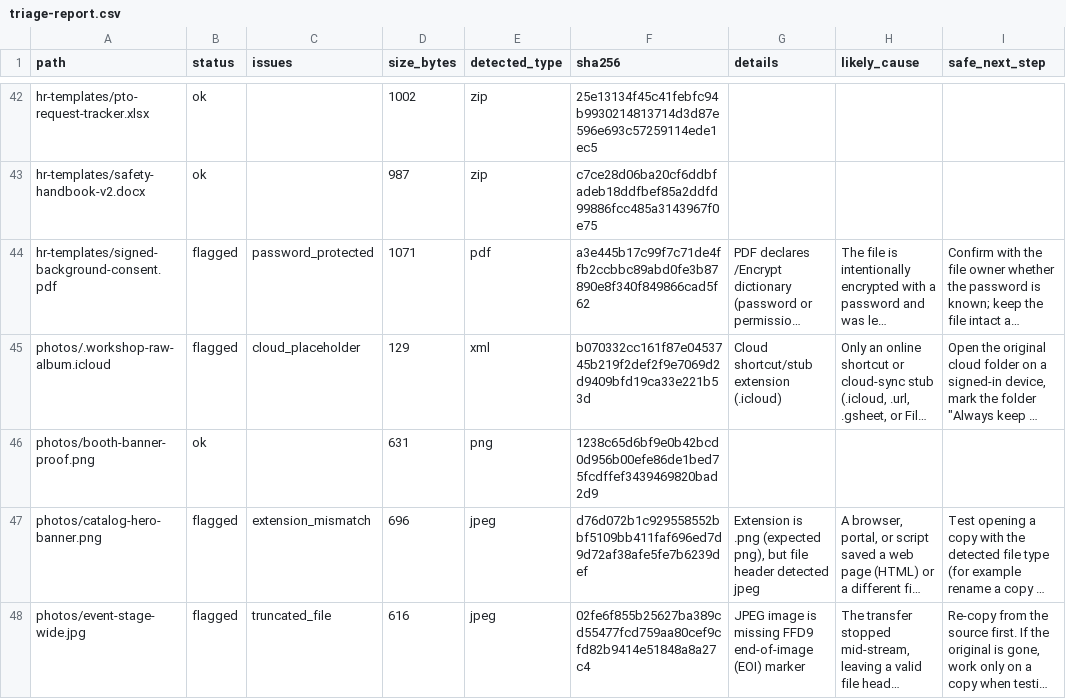
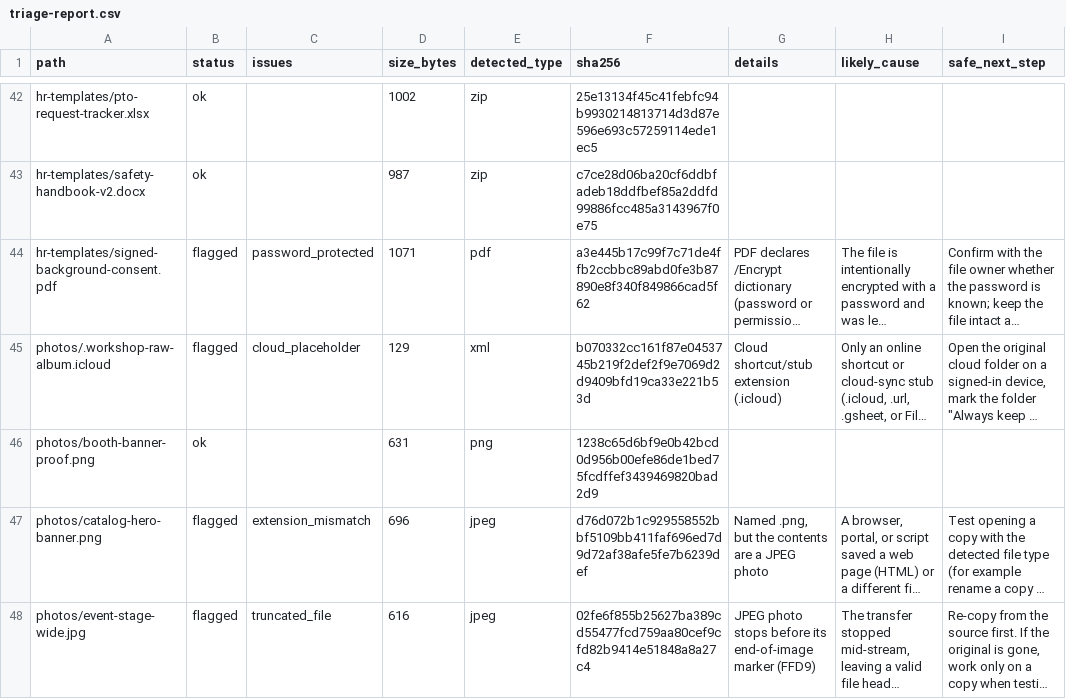
Before and after one commit to Jon-Hauk/file-triage-demo, a CSV file: output/triage-report.csv, drawn as a sheet; only a part is shown, gaps mark what is left out; long unchanged cells end in …; the diff covers the shown part only; the diff names each change by its address in the sheet, - before the commit and + after, or states it on an @@ line.

```diff
--- a/output/triage-report.csv
+++ b/output/triage-report.csv
-G47 (details): Extension is .png (expected png), but file header detected jpeg
+G47 (details): Named .png, but the contents are a JPEG photo
-G48 (details): JPEG image is missing FFD9 end-of-image (EOI) marker
+G48 (details): JPEG photo stops before its end-of-image marker (FFD9)
```
Also changed, not shown: 6 edited cells elsewhere in this file, 9 other files.
